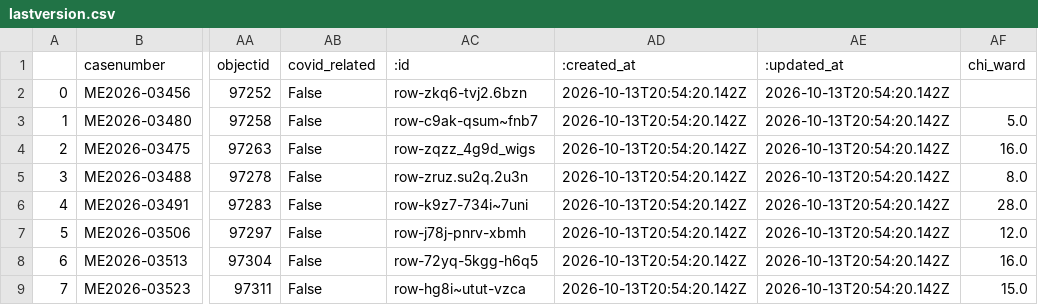
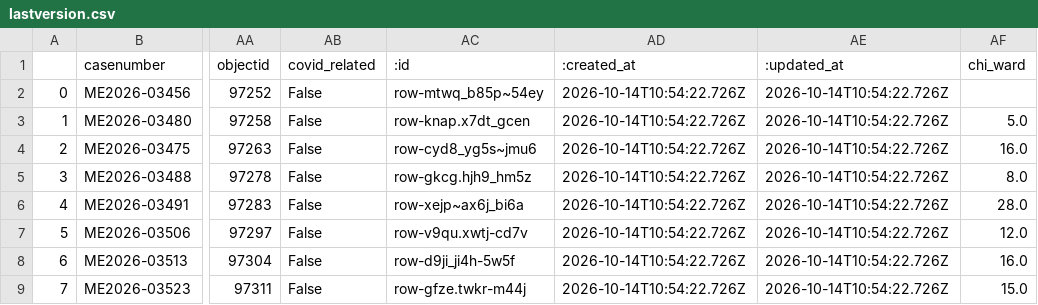
Before and after one commit to cam-rodriguez/cpm_heatbot, a CSV file: data/archive/lastversion.csv, drawn as a sheet; only a part is shown, gaps mark what is left out; the diff covers the shown part only; the diff names each change by its address in the sheet, - before the commit and + after, or states it on an @@ line.

```diff
--- a/data/archive/lastversion.csv
+++ b/data/archive/lastversion.csv
-AC2 (:id): row-zkq6-tvj2.6bzn
+AC2 (:id): row-mtwq_b85p~54ey
-AD2:AD9 (:created_at): 2026-10-13T20:54:20.142Z
+AD2:AD9 (:created_at): 2026-10-14T10:54:22.726Z
-AE2:AE9 (:updated_at): 2026-10-13T20:54:20.142Z
+AE2:AE9 (:updated_at): 2026-10-14T10:54:22.726Z
-AC3 (:id): row-c9ak-qsum~fnb7
+AC3 (:id): row-knap.x7dt_gcen
-AC4 (:id): row-zqzz_4g9d_wigs
+AC4 (:id): row-cyd8_yg5s~jmu6
-AC5 (:id): row-zruz.su2q.2u3n
+AC5 (:id): row-gkcg.hjh9_hm5z
-AC6 (:id): row-k9z7-734i~7uni
+AC6 (:id): row-xejp~ax6j_bi6a
-AC7 (:id): row-j78j-pnrv-xbmh
+AC7 (:id): row-v9qu.xwtj-cd7v
-AC8 (:id): row-72yq-5kgg-h6q5
+AC8 (:id): row-d9ji_ji4h-5w5f
-AC9 (:id): row-hg8i~utut-vzca
+AC9 (:id): row-gfze.twkr-m44j
```
Also changed, not shown: 1 removed row and 18 edited cells elsewhere in this file, data/all_heatdeaths.csv.
